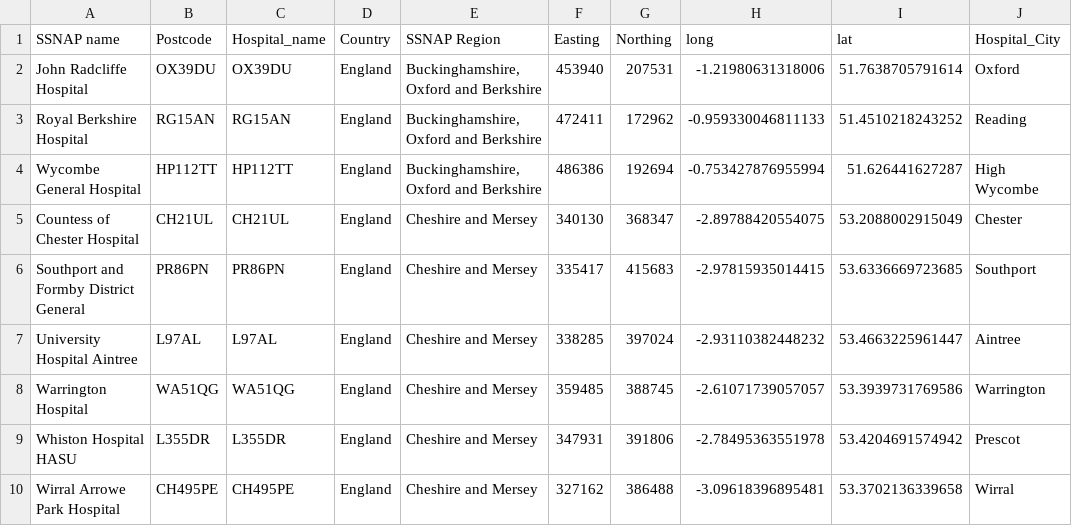
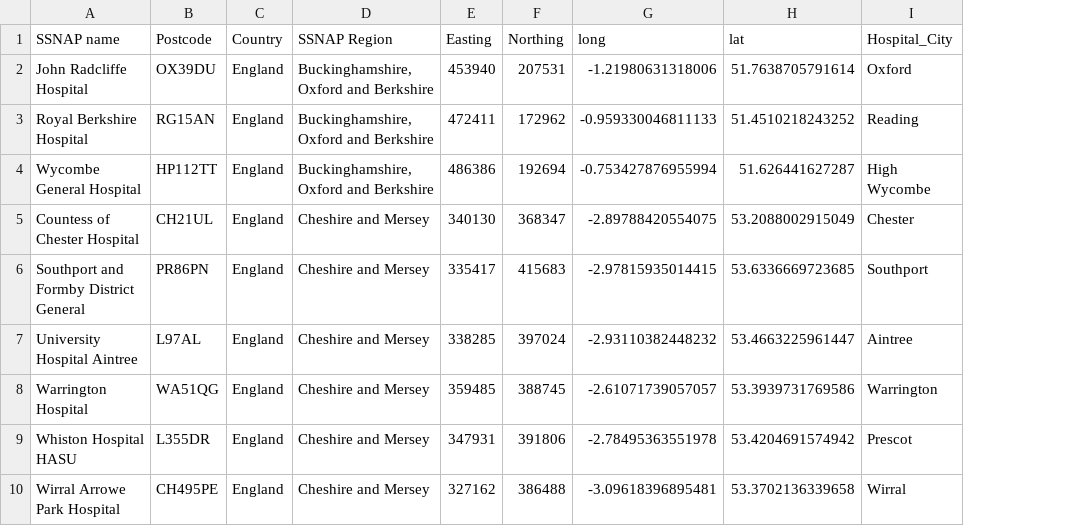
Before and after one commit to stroke-optimist/thrombectomy_location_2026, a CSV file: data/stroke_hospitals_2025.csv, drawn as a sheet; only a part is shown; the diff names each change by its address in the sheet, - before the commit and + after, or states it on an @@ line.

```diff
--- a/data/stroke_hospitals_2025.csv
+++ b/data/stroke_hospitals_2025.csv
-column C (Hospital_name), rows 2-10: OX39DU | RG15AN | HP112TT | CH21UL | PR86PN | L97AL | WA51QG | L355DR | CH495PE
```
Also changed, not shown: data/inter_hospital_pivoted_distance.csv, 11 other files.
